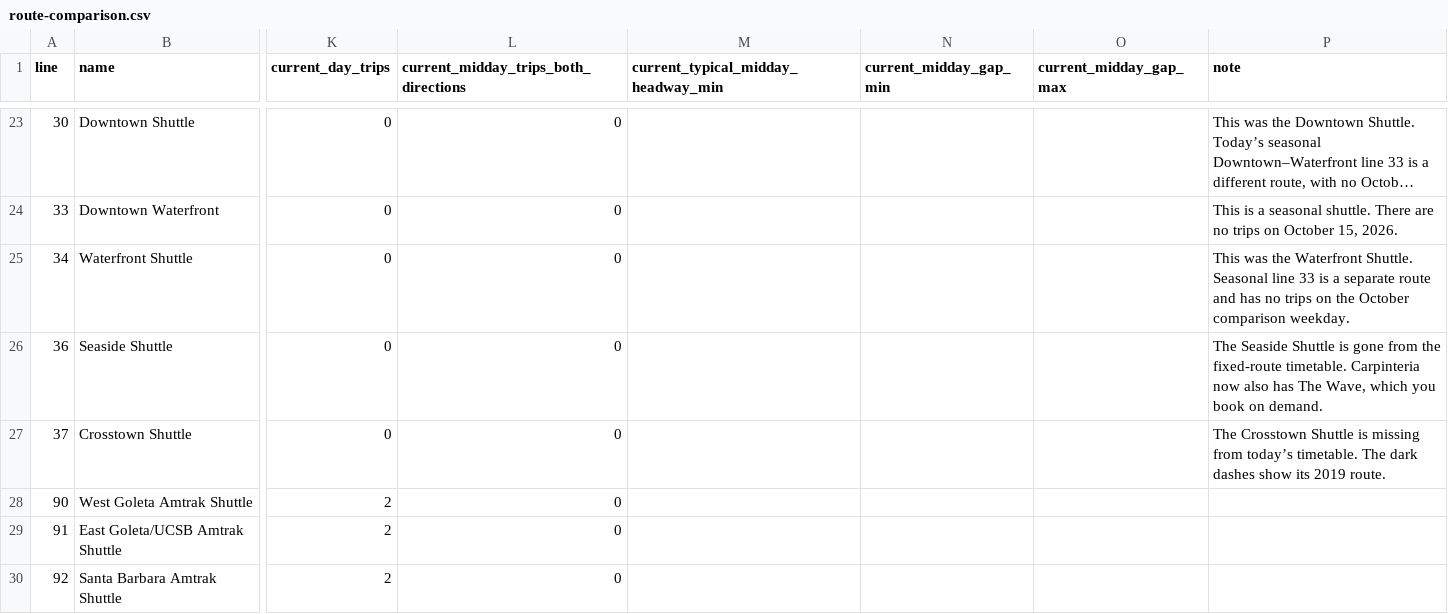
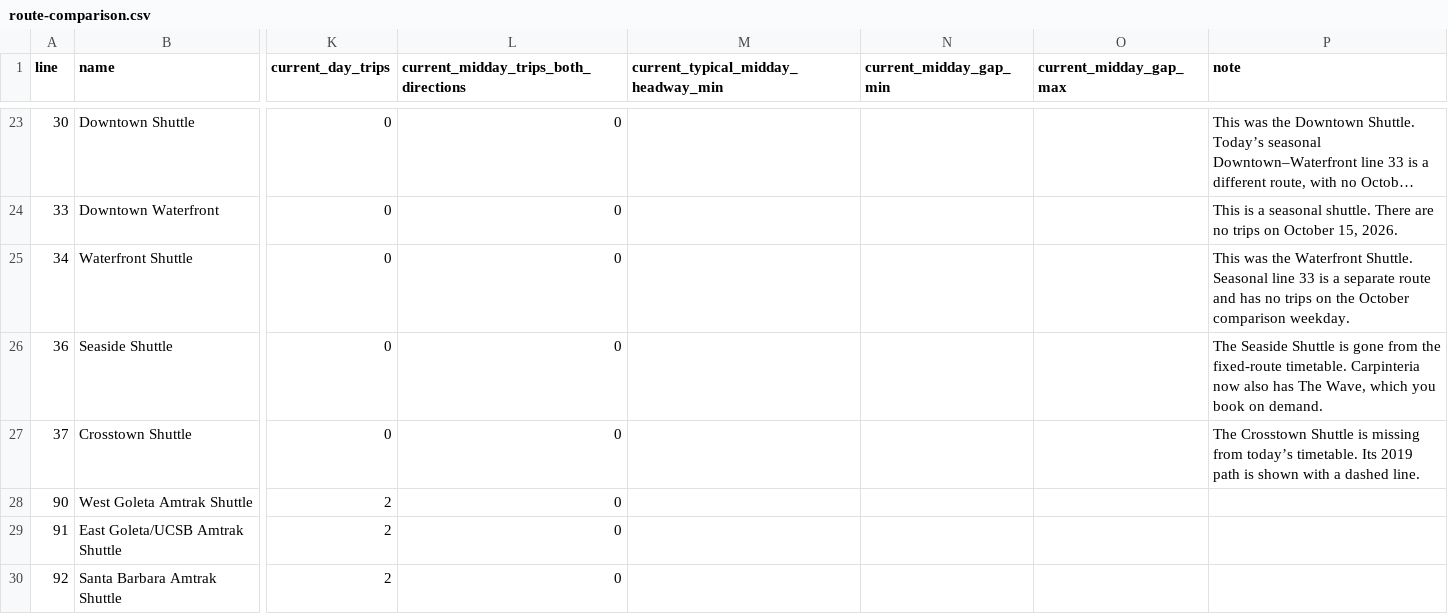
Before and after one commit to hawkfalcon/transit-atlas, a CSV file: data/route-comparison.csv, drawn as a sheet; only a part is shown, gaps mark what is left out; long unchanged cells end in …; the diff names each change by its address in the sheet, - before the commit and + after, or states it on an @@ line.

Commit message:
Improve route map colors and overlap visibility
Co-authored-by: arena-agent <297053741+arena-agent@users.noreply.github.com>

```diff
--- a/data/route-comparison.csv
+++ b/data/route-comparison.csv
-P27 (note): …today’s timetable. The dark dashes show its 2019 route.
+P27 (note): …today’s timetable. Its 2019 path is shown with a dashed line.
```
Also changed, not shown: 9 other files.
